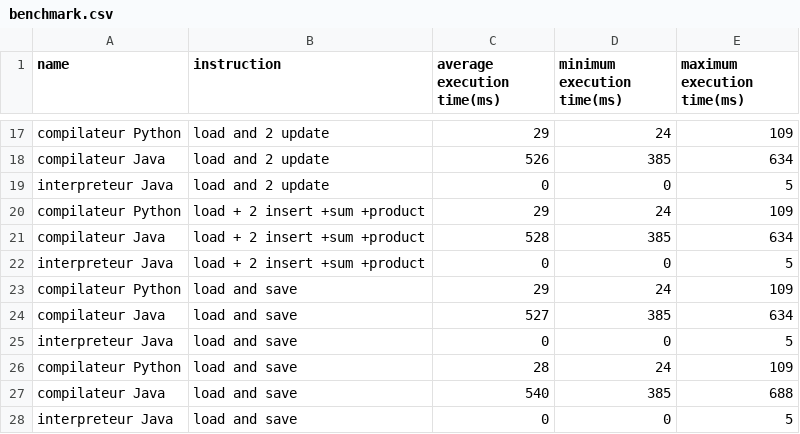
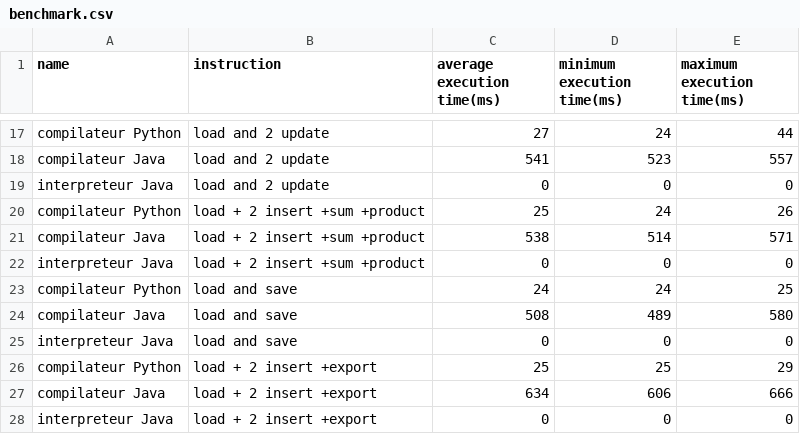
Before and after one commit to jamelbouat/IDM-Project-JsonParser, a CSV file: org.xtext.idmproject.tests/benchmark/benchmark.csv, drawn as a sheet; only a part is shown, gaps mark what is left out; removed rows and columns are numbered as before the commit, all else as after; the diff covers the shown part only; the diff names each change by its address in the sheet, - before the commit and + after, or states it on an @@ line.

```diff
--- a/org.xtext.idmproject.tests/benchmark/benchmark.csv
+++ b/org.xtext.idmproject.tests/benchmark/benchmark.csv
-C17 (average execution time(ms)): 29
+C17 (average execution time(ms)): 27
-E17 (maximum execution time(ms)): 109
+E17 (maximum execution time(ms)): 44
-C18 (average execution time(ms)): 526
+C18 (average execution time(ms)): 541
-D18 (minimum execution time(ms)): 385
+D18 (minimum execution time(ms)): 523
-E18 (maximum execution time(ms)): 634
+E18 (maximum execution time(ms)): 557
-E19 (maximum execution time(ms)): 5
+E19 (maximum execution time(ms)): 0
-C20 (average execution time(ms)): 29
+C20 (average execution time(ms)): 25
-E20 (maximum execution time(ms)): 109
+E20 (maximum execution time(ms)): 26
-C21 (average execution time(ms)): 528
+C21 (average execution time(ms)): 538
-D21 (minimum execution time(ms)): 385
+D21 (minimum execution time(ms)): 514
-E21 (maximum execution time(ms)): 634
+E21 (maximum execution time(ms)): 571
-E22 (maximum execution time(ms)): 5
+E22 (maximum execution time(ms)): 0
-C23 (average execution time(ms)): 29
+C23 (average execution time(ms)): 24
-E23 (maximum execution time(ms)): 109
+E23 (maximum execution time(ms)): 25
-C24 (average execution time(ms)): 527
+C24 (average execution time(ms)): 508
-D24 (minimum execution time(ms)): 385
+D24 (minimum execution time(ms)): 489
-E24 (maximum execution time(ms)): 634
+E24 (maximum execution time(ms)): 580
-E25 (maximum execution time(ms)): 5
+E25 (maximum execution time(ms)): 0
-row 26: compilateur Python | load and save | 28 | 24 | 109
-row 27: compilateur Java | load and save | 540 | 385 | 688
+row 26: compilateur Python | load + 2 insert +export | 25 | 25 | 29
+row 27: compilateur Java | load + 2 insert +export | 634 | 606 | 666
-B28 (instruction): load and save
+B28 (instruction): load + 2 insert +export
-E28 (maximum execution time(ms)): 5
+E28 (maximum execution time(ms)): 0
```
Also changed, not shown: 31 edited cells elsewhere in this file, 14 other files.
